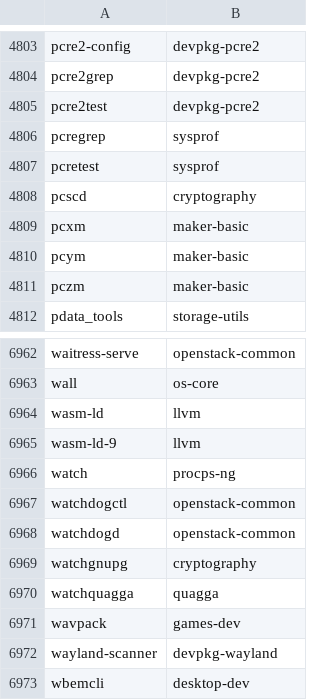
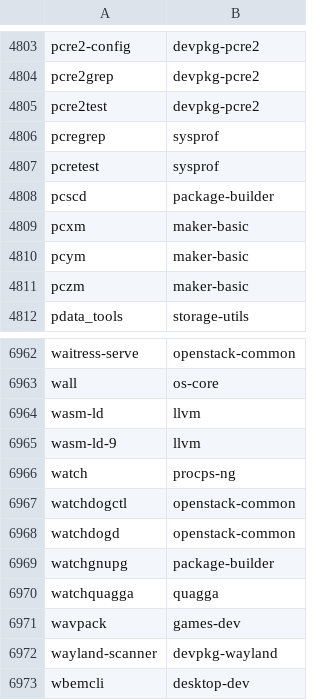
Before and after one commit to clearlinux-pkgs/cnf, a CSV file: commandlist.csv, drawn as a sheet; only a part is shown, gaps mark what is left out; the diff covers the shown part only.

```diff
--- a/commandlist.csv
+++ b/commandlist.csv
@@ -4807,3 +4807,3 @@ pcregrep	sysprof
 pcretest	sysprof
-pcscd	cryptography
+pcscd	package-builder
 pcxm	maker-basic
@@ -6968,3 +6968,3 @@ watchdogctl	openstack-common
 watchdogd	openstack-common
-watchgnupg	cryptography
+watchgnupg	package-builder
 watchquagga	quagga
```
Also changed, not shown: 24 edited cells elsewhere in this file, 2 other files.
